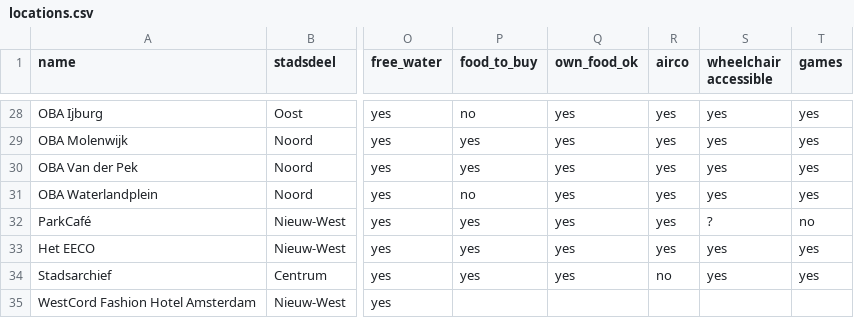
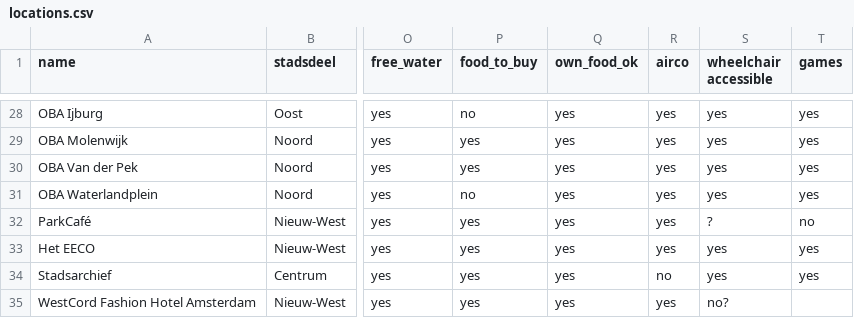
Before and after one commit to Koeltekaart/koeltekaart-amsterdam, a CSV file: data/locations.csv, drawn as a sheet; only a part is shown, gaps mark what is left out; the diff names each change by its address in the sheet, - before the commit and + after, or states it on an @@ line.

```diff
--- a/data/locations.csv
+++ b/data/locations.csv
-P35 (food_to_buy): (empty)
+P35 (food_to_buy): yes
-Q35 (own_food_ok): (empty)
+Q35 (own_food_ok): yes
-R35 (airco): (empty)
+R35 (airco): yes
-S35 (wheelchair accessible): (empty)
+S35 (wheelchair accessible): no?
```
